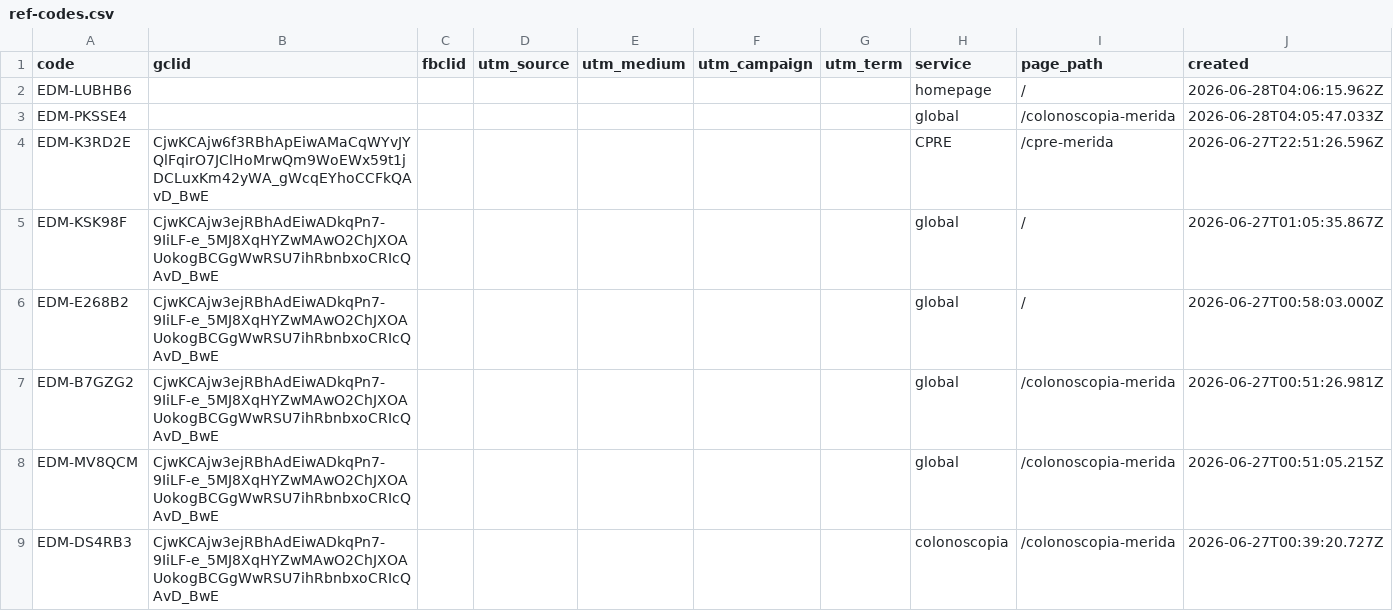
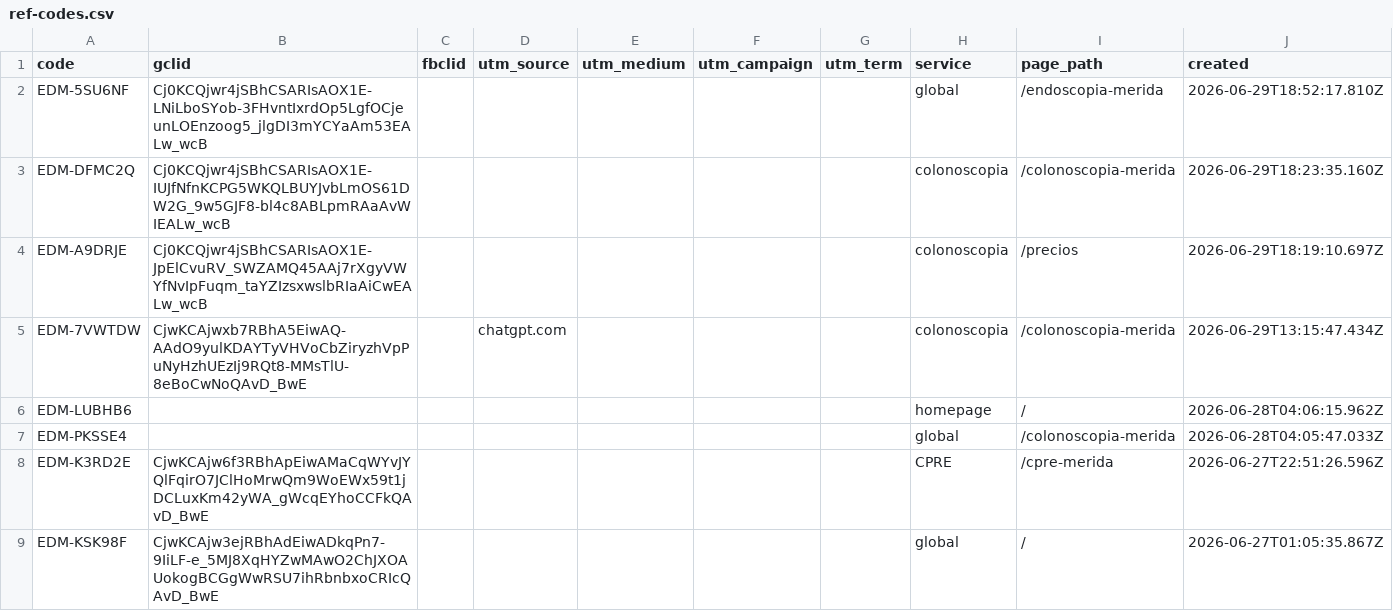
Before and after one commit to warmregards/Endoscopia-del-Mayab, a CSV file: data/ref-codes.csv, drawn as a sheet; only a part is shown; the shorter side is filled out with more unchanged rows; the diff names each change by its address in the sheet, - before the commit and + after, or states it on an @@ line.

```diff
--- a/data/ref-codes.csv
+++ b/data/ref-codes.csv
+row 2: EDM-5SU6NF | Cj0KCQjwr4jSBhCSARIsAOX1E-LNiLboSYob-3FHvntIxrdOp5LgfOCjeunLOEnzoog5_jlgDI3mYCYaAm53EALw_wcB |  |  |  |  |  | global | /endoscopia-merida | 2026-06-29T18:52:17.810Z
+row 3: EDM-DFMC2Q | Cj0KCQjwr4jSBhCSARIsAOX1E-IUJfNfnKCPG5WKQLBUYJvbLmOS61DW2G_9w5GJF8-bl4c8ABLpmRAaAvWIEALw_wcB |  |  |  |  |  | colonoscopia | /colonoscopia-merida | 2026-06-29T18:23:35.160Z
+row 4: EDM-A9DRJE | Cj0KCQjwr4jSBhCSARIsAOX1E-JpElCvuRV_SWZAMQ45AAj7rXgyVWYfNvIpFuqm_taYZIzsxwslbRIaAiCwEALw_wcB |  |  |  |  |  | colonoscopia | /precios | 2026-06-29T18:19:10.697Z
+row 5: EDM-7VWTDW | CjwKCAjwxb7RBhA5EiwAQ-AAdO9yulKDAYTyVHVoCbZiryzhVpPuNyHzhUEzIj9RQt8-MMsTlU-8eBoCwNoQAvD_BwE |  | chatgpt.com |  |  |  | colonoscopia | /colonoscopia-merida | 2026-06-29T13:15:47.434Z
```
